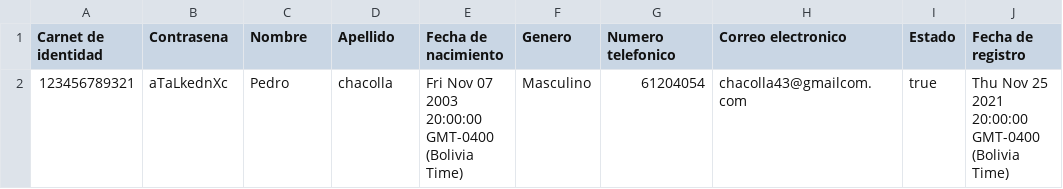
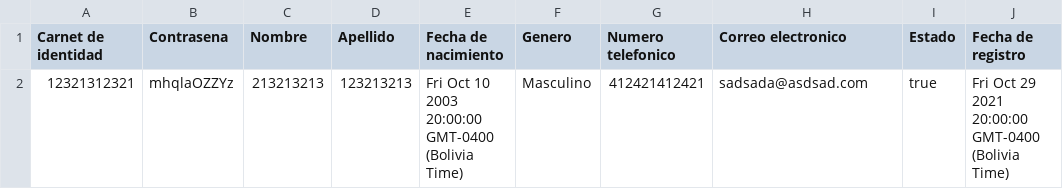
Before and after one commit to Rybak123/ProyectoAPK_P, a CSV file: BackEnd_APK/excelInfoUsuario/UsuarioRegistrado.csv, drawn as a sheet; removed rows and columns are numbered as before the commit, all else as after; the diff names each change by its address in the sheet, - before the commit and + after, or states it on an @@ line.

```diff
--- a/BackEnd_APK/excelInfoUsuario/UsuarioRegistrado.csv
+++ b/BackEnd_APK/excelInfoUsuario/UsuarioRegistrado.csv
-row 2: 123456789321 | aTaLkednXc | Pedro | chacolla | Fri Nov 07 2003 20:00:00 GMT-0400 (Bolivia Time) | Masculino | 61204054 | chacolla43@gmailcom.com | true | Thu Nov 25 2021 20:00:00 GMT-0400 (Bolivia Time)
+row 2: 12321312321 | mhqlaOZZYz | 213213213 | 123213213 | Fri Oct 10 2003 20:00:00 GMT-0400 (Bolivia Time) | Masculino | 412421412421 | sadsada@asdsad.com | true | Fri Oct 29 2021 20:00:00 GMT-0400 (Bolivia Time)
```
Also changed, not shown: 34 other files.
